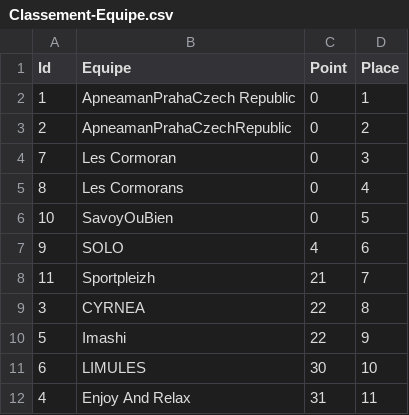
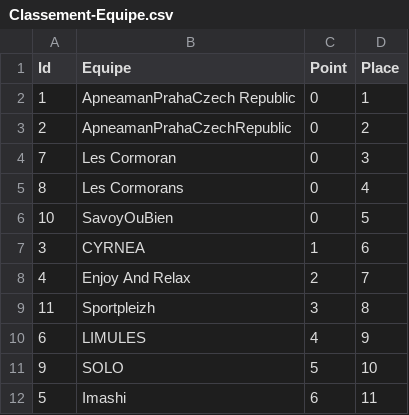
Before and after one commit to neokama/OpenApneeLyon, a CSV file: bin/export/Classement-Equipe.csv, drawn as a sheet.

Commit message:
Ajout égalité sur place equipe

```diff
--- a/bin/export/Classement-Equipe.csv
+++ b/bin/export/Classement-Equipe.csv
@@ -6,7 +6,7 @@
 10;SavoyOuBien;0;5
-9;SOLO;4;6
-11;Sportpleizh;21;7
-3;CYRNEA;22;8
-5;Imashi;22;9
-6;LIMULES;30;10
-4;Enjoy And Relax;31;11
+3;CYRNEA;1;6
+4;Enjoy And Relax;2;7
+11;Sportpleizh;3;8
+6;LIMULES;4;9
+9;SOLO;5;10
+5;Imashi;6;11
```
Also changed, not shown: bin/export/Classement-1650.csv, bin/export/Classement-dnf.csv, 6 other files.
